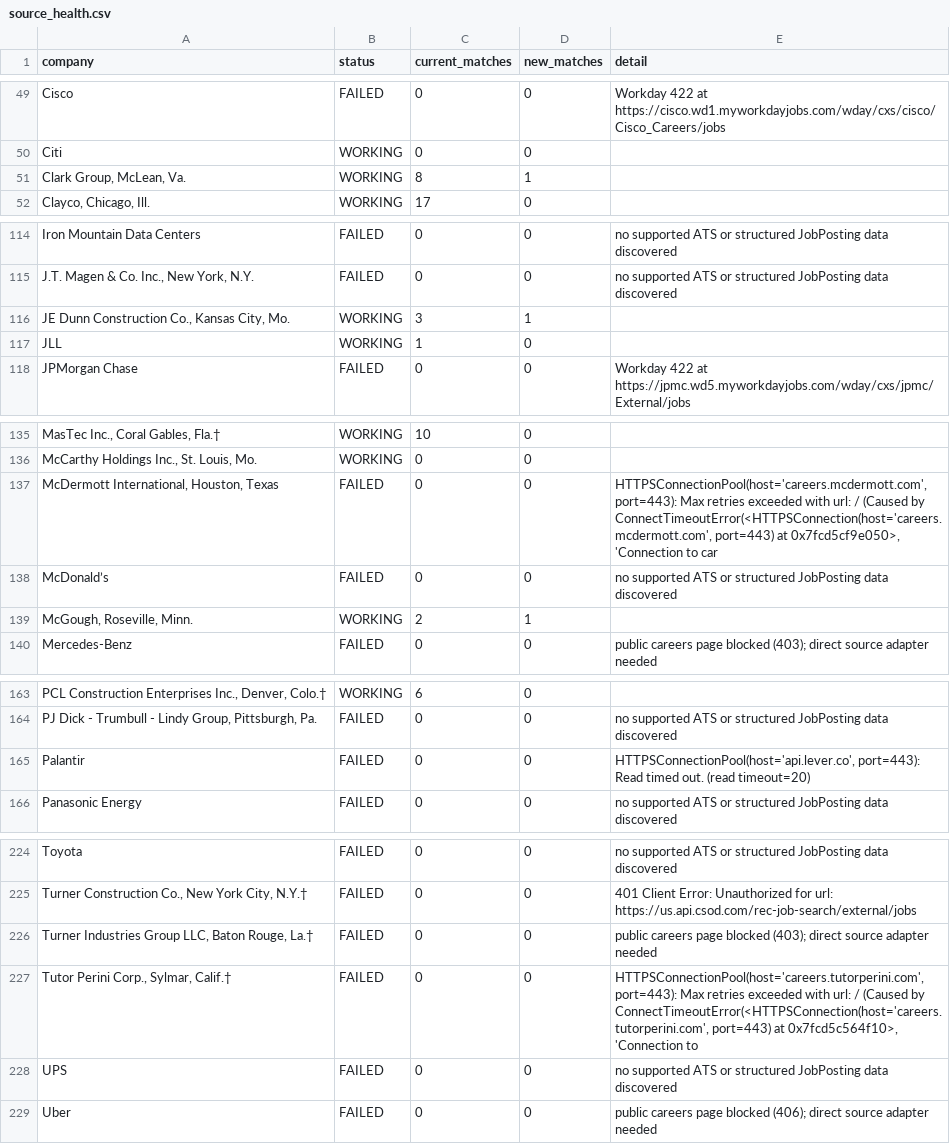
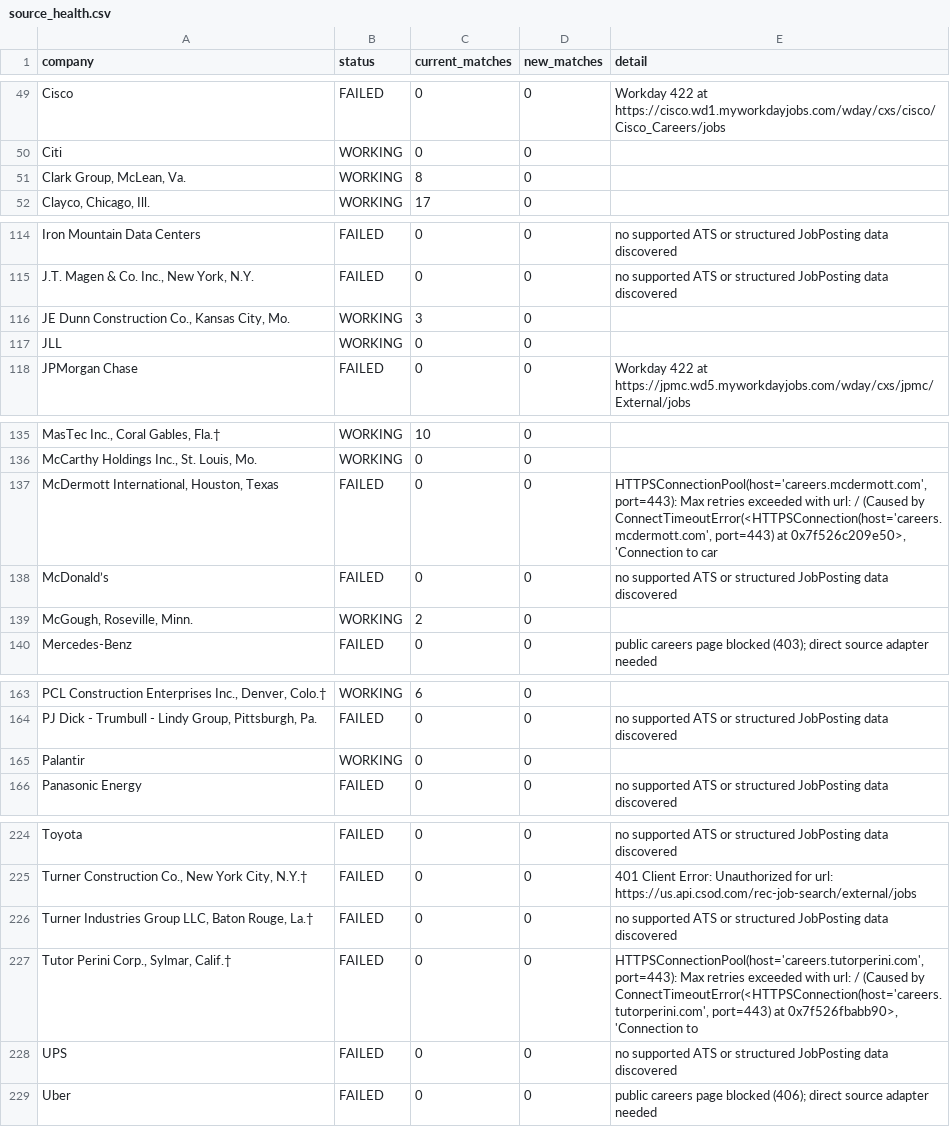
Before and after one commit to sandeepreddy46-max/Jobscrapper, a CSV file: source_health.csv, drawn as a sheet; only a part is shown, gaps mark what is left out; the diff covers the shown part only; the diff names each change by its address in the sheet, - before the commit and + after, or states it on an @@ line.

```diff
--- a/source_health.csv
+++ b/source_health.csv
-D51 (new_matches): 1
+D51 (new_matches): 0
-D116 (new_matches): 1
+D116 (new_matches): 0
-C117 (current_matches): 1
+C117 (current_matches): 0
-E137 (detail): …port=443) at 0x7fcd5cf9e050>, 'Connection to…
+E137 (detail): …port=443) at 0x7f526c209e50>, 'Connection to…
-D139 (new_matches): 1
+D139 (new_matches): 0
-B165 (status): FAILED
+B165 (status): WORKING
-E165 (detail): HTTPSConnectionPool(host='api.lever.co', port=443): Read timed out. (read timeout=20)
+E165 (detail): (empty)
-E226 (detail): public careers page blocked (403); direct source adapter needed
+E226 (detail): no supported ATS or structured JobPosting data discovered
-E227 (detail): …port=443) at 0x7fcd5c564f10>, 'Connection to
+E227 (detail): …port=443) at 0x7f526fbabb90>, 'Connection to
```
Also changed, not shown: 3 edited cells elsewhere in this file, current_jobs.csv, 1 other file.
